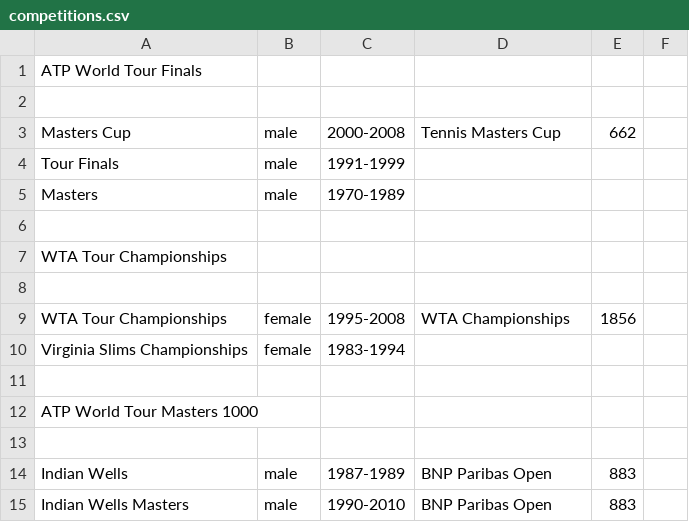
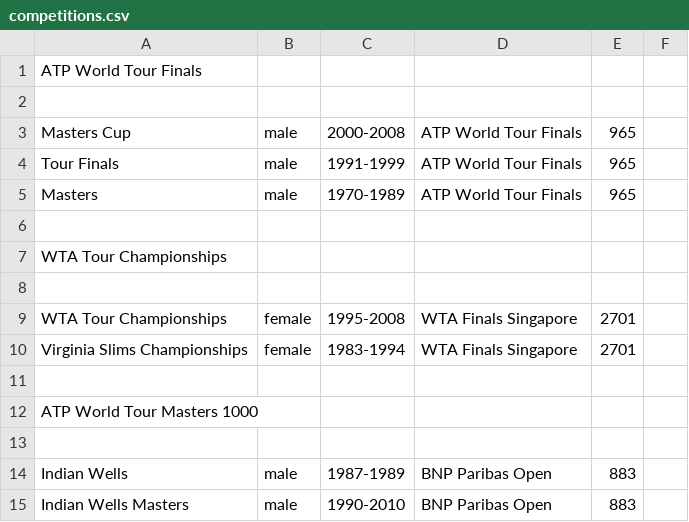
Before and after one commit to JustNicosh/Historische-Tennis-Daten, a CSV file: data/research-data/competitions.csv, drawn as a sheet; only a part is shown; the diff covers the shown part only.

```diff
--- a/data/research-data/competitions.csv
+++ b/data/research-data/competitions.csv
@@ -2,5 +2,5 @@ ATP World Tour Finals,,,,,
 ,,,,,
-Masters Cup,male,2000-2008,Tennis Masters Cup,662,
-Tour Finals,male,1991-1999,,,
-Masters,male,1970-1989,,,
+Masters Cup,male,2000-2008,ATP World Tour Finals,965,
+Tour Finals,male,1991-1999,ATP World Tour Finals,965,
+Masters,male,1970-1989,ATP World Tour Finals,965,
 ,,,,,
@@ -8,4 +8,4 @@ WTA Tour Championships,,,,,
 ,,,,,
-WTA Tour Championships,female,1995-2008,WTA Championships,1856,
-Virginia Slims Championships,female,1983-1994,,,
+WTA Tour Championships,female,1995-2008,WTA Finals Singapore,2701,
+Virginia Slims Championships,female,1983-1994,WTA Finals Singapore,2701,
 ,,,,,
```
Also changed, not shown: 22 added rows elsewhere in this file, 1 other file.
